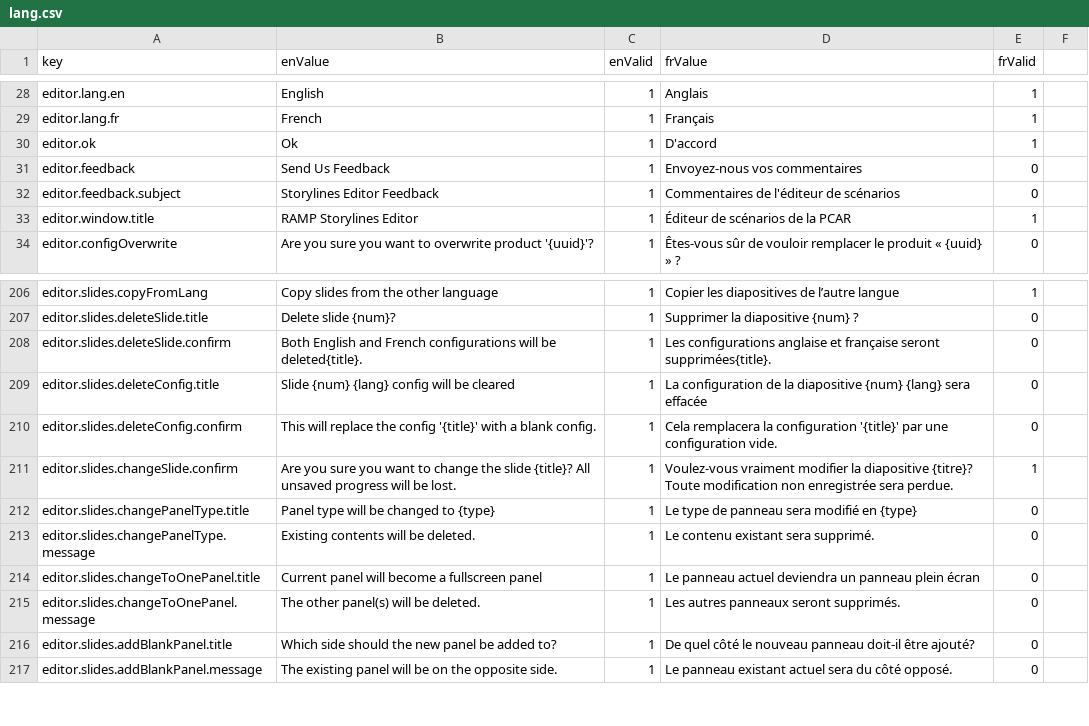
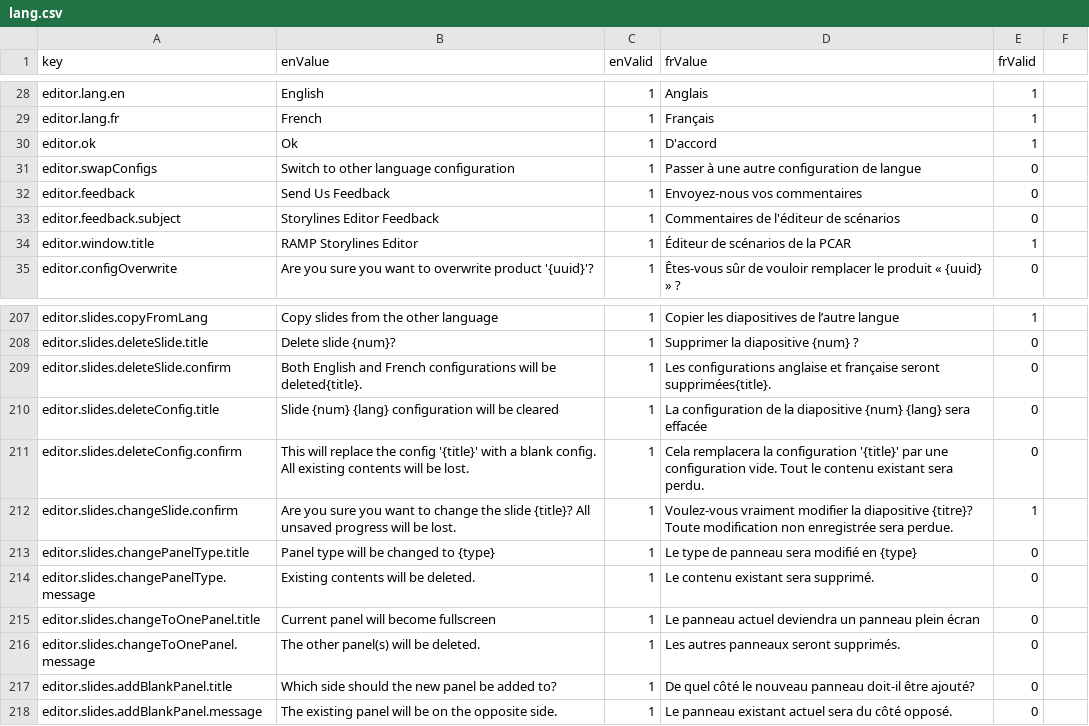
Before and after one commit to ramp4-pcar4/storylines-editor, a CSV file: src/lang/lang.csv, drawn as a sheet; only a part is shown, gaps mark what is left out.

Commit message:
Improve next/prev slide buttons, modal designs

```diff
--- a/src/lang/lang.csv
+++ b/src/lang/lang.csv
@@ -30,2 +30,3 @@ editor.lang.fr,French,1,Français,1
 editor.ok,Ok,1,D'accord,1
+editor.swapConfigs,Switch to other language configuration,1,Passer à une autre configuration de langue,0
 editor.feedback,Send Us Feedback,1,Envoyez-nous vos commentaires,0
@@ -208,4 +209,4 @@ editor.slides.deleteSlide.title,Delete slide {num}?,1,Supprimer la diapositive {
 editor.slides.deleteSlide.confirm,"Both English and French configurations will be deleted{title}.",1,"Les configurations anglaise et française seront supprimées{title}.",0
-editor.slides.deleteConfig.title,Slide {num} {lang} config will be cleared,1,La configuration de la diapositive {num} {lang} sera effacée,0
-editor.slides.deleteConfig.confirm,"This will replace the config '{title}' with a blank config.",1,Cela remplacera la configuration '{title}' par une configuration vide.,0
+editor.slides.deleteConfig.title,Slide {num} {lang} configuration will be cleared,1,La configuration de la diapositive {num} {lang} sera effacée,0
+editor.slides.deleteConfig.confirm,"This will replace the config '{title}' with a blank config. All existing contents will be lost.",1,Cela remplacera la configuration '{title}' par une configuration vide. Tout le contenu existant sera perdu.,0
 editor.slides.changeSlide.confirm,"Are you sure you want to change the slide {title}? All unsaved progress will be lost.",1,"Voulez-vous vraiment modifier la diapositive {titre}? Toute modification non enregistrée sera perdue.",1
@@ -213,3 +214,3 @@ editor.slides.changePanelType.title,Panel type will be changed to {type},1,Le ty
 editor.slides.changePanelType.message,Existing contents will be deleted.,1,Le contenu existant sera supprimé.,0
-editor.slides.changeToOnePanel.title,Current panel will become a fullscreen panel,1,Le panneau actuel deviendra un panneau plein écran,0
+editor.slides.changeToOnePanel.title,Current panel will become fullscreen,1,Le panneau actuel deviendra un panneau plein écran,0
 editor.slides.changeToOnePanel.message,The other panel(s) will be deleted.,1,Les autres panneaux seront supprimés.,0
```
Also changed, not shown: 7 other files.
